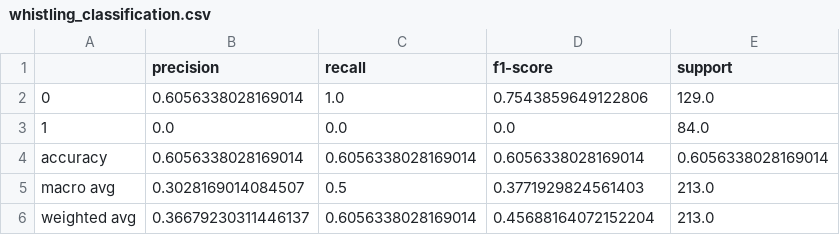
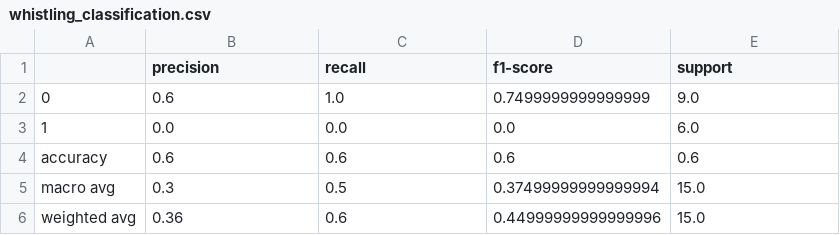
Before and after one commit to cristianrosiu/deep-auscultation-classifier, a CSV file: src/reports/whistling_classification.csv, drawn as a sheet.

```diff
--- a/src/reports/whistling_classification.csv
+++ b/src/reports/whistling_classification.csv
@@ -1,6 +1,6 @@
 ,precision,recall,f1-score,support
-0,0.6056338028169014,1.0,0.7543859649122806,129.0
-1,0.0,0.0,0.0,84.0
-accuracy,0.6056338028169014,0.6056338028169014,0.6056338028169014,0.6056338028169014
-macro avg,0.3028169014084507,0.5,0.3771929824561403,213.0
-weighted avg,0.36679230311446137,0.6056338028169014,0.45688164072152204,213.0
+0,0.6,1.0,0.7499999999999999,9.0
+1,0.0,0.0,0.0,6.0
+accuracy,0.6,0.6,0.6,0.6
+macro avg,0.3,0.5,0.37499999999999994,15.0
+weighted avg,0.36,0.6,0.44999999999999996,15.0
```
Also changed, not shown: src/reports/rhonchus_classification.csv, 16 other files.
